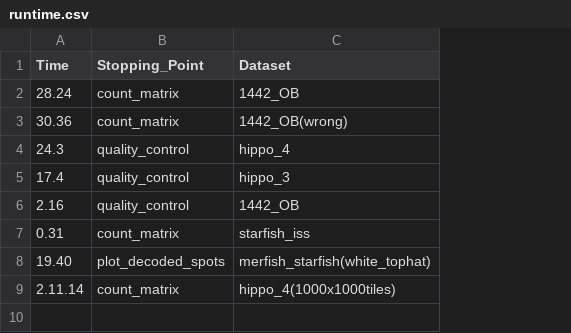
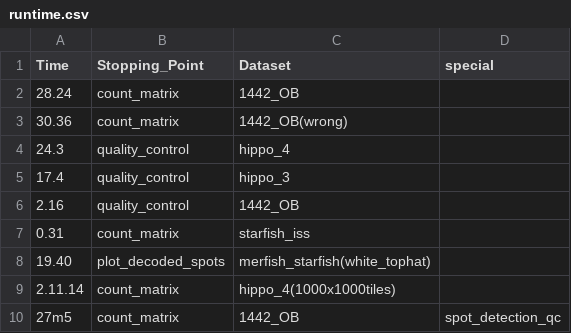
Before and after one commit to sifrimlab/ST-nextflow-pipeline, a CSV file: stats/runtime.csv, drawn as a sheet; the diff names each change by its address in the sheet, - before the commit and + after, or states it on an @@ line.

```diff
--- a/stats/runtime.csv
+++ b/stats/runtime.csv
+column D (special), empty
+row 10: 27m5 | count_matrix | 1442_OB | spot_detection_qc
```
Also changed, not shown: 6 other files.
